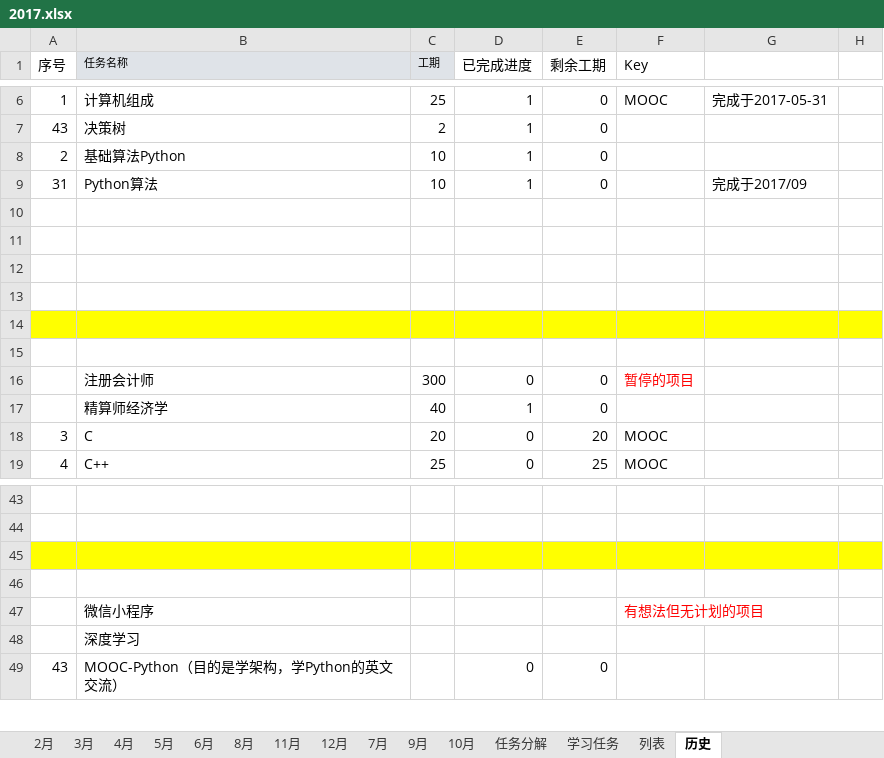
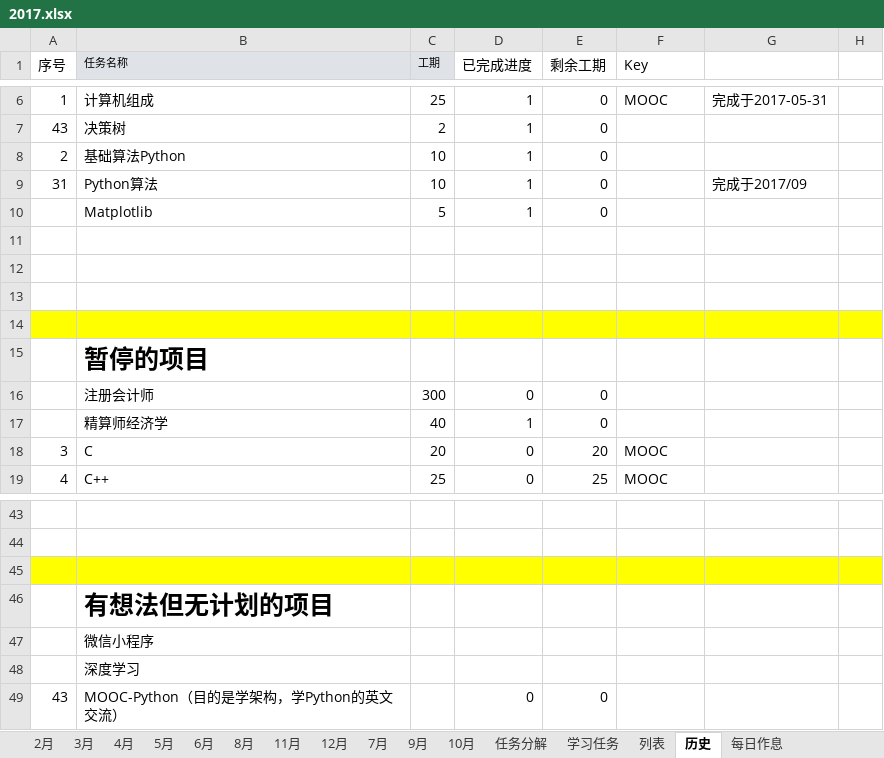
Before and after one commit to guofei9987/plans, an Excel workbook: 2017.xlsx, sheet 历史, drawn as a sheet; only a part is shown, gaps mark what is left out; values as stored, in another font and other column widths than the file's, no borders; removed rows and columns are numbered as before the commit, all else as after; the diff names each change by its address in the sheet, - before the commit and + after, or states it on an @@ line.

```diff
--- a/2017.xlsx (sheet 历史)
+++ b/2017.xlsx (sheet 历史)
+sheet tab: 每日作息
+row 10:  | Matplotlib | 5 | 1 | 0
-A14:H14 fill: none
+A14:H14 fill: #FFFF00
-A15:H15 fill: #FFFF00
+A15:H15 fill: none
-B15 (任务名称): (empty)
+B15 (任务名称): 暂停的项目
-row 15: (empty)
-F16 (Key): 暂停的项目
+F16 (Key): (empty)
-B46 (任务名称): (empty)
+B46 (任务名称): 有想法但无计划的项目
-F47 (Key): 有想法但无计划的项目
+F47 (Key): (empty)
```
Also changed, not shown: sheet 列表, sheet 12月, sheet 2月, sheet 3月, sheet 8月, sheet 11月, 7 more sheets, charts or pictures.
